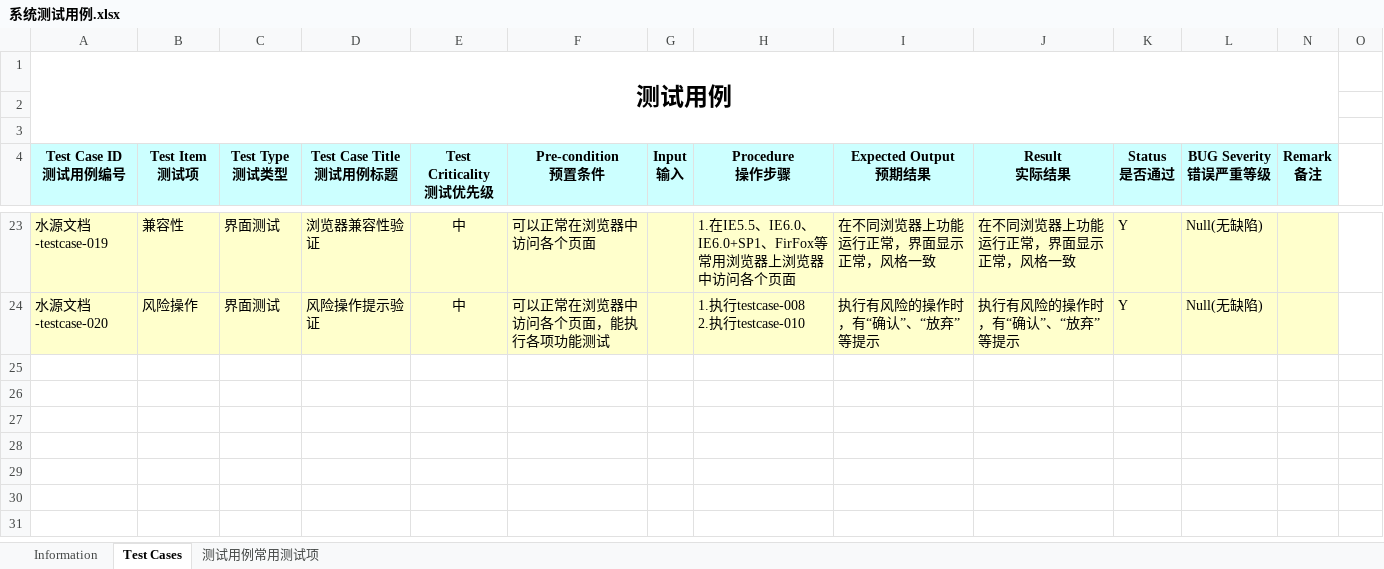
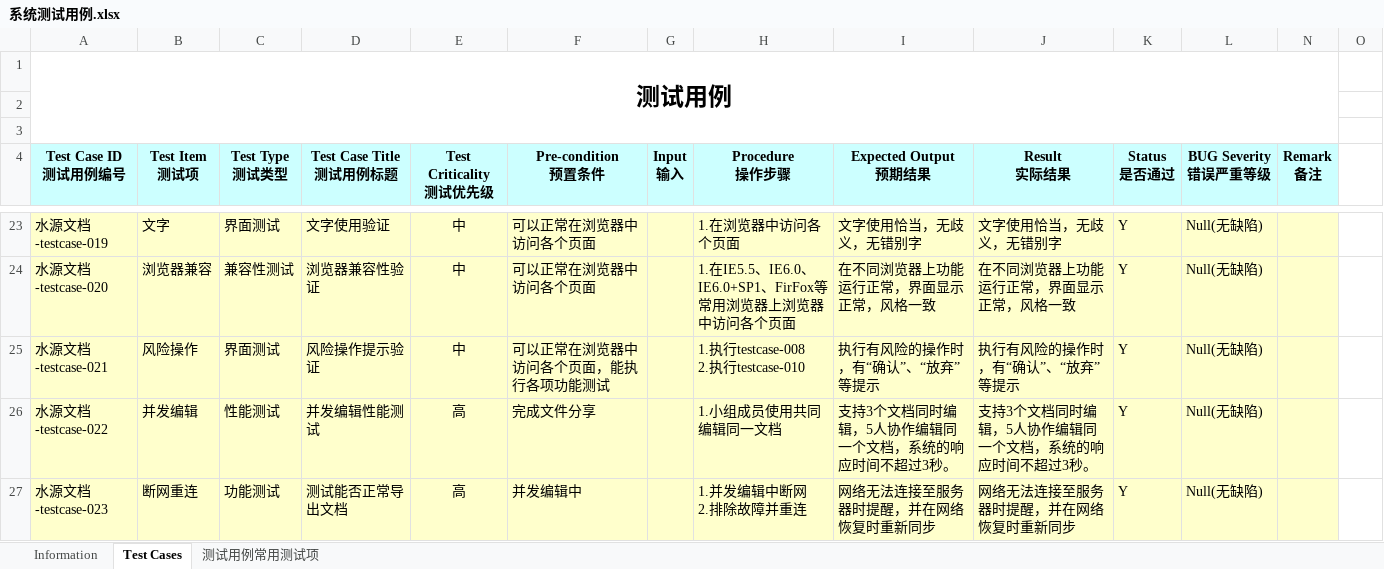
Before and after one commit to SE3330-Group12/syDoc, an Excel workbook: document/系统测试用例.xlsx, sheet Test Cases, drawn as a sheet; only a part is shown, gaps mark what is left out; values as stored, in another font and other column widths than the file's, no borders; addresses are those after the commit; rows hold the shown columns only; ↵ is a line break in a cell; the diff covers the shown part only; the diff names each change by its address in the sheet, - before the commit and + after, or states it on an @@ line.

```diff
--- a/document/系统测试用例.xlsx (sheet Test Cases)
+++ b/document/系统测试用例.xlsx (sheet Test Cases)
-B23 (Test Item 测试项): 兼容性
+B23 (Test Item 测试项): 文字
-D23 (Test Case Title 测试用例标题): 浏览器兼容性验证
+D23 (Test Case Title 测试用例标题): 文字使用验证
-H23 (Procedure 操作步骤): 1.在IE5.5、IE6.0、IE6.0+SP1、FirFox等常用浏览器上浏览器中访问各个页面
+H23 (Procedure 操作步骤): 1.在浏览器中访问各个页面
-I23 (Expected Output 预期结果): 在不同浏览器上功能运行正常，界面显示正常，风格一致
+I23 (Expected Output 预期结果): 文字使用恰当，无歧义，无错别字
-J23 (Result 实际结果): 在不同浏览器上功能运行正常，界面显示正常，风格一致
+J23 (Result 实际结果): 文字使用恰当，无歧义，无错别字
+row 24: 水源文档-testcase-020 | 浏览器兼容 | 兼容性测试 | 浏览器兼容性验证 | 中 | 可以正常在浏览器中访问各个页面 |  | 1.在IE5.5、IE6.0、IE6.0+SP1、FirFox等常用浏览器上浏览器中访问各个页面 | 在不同浏览器上功能运行正常，界面显示正常，风格一致 | 在不同浏览器上功能运行正常，界面显示正常，风格一致 | Y | Null(无缺陷)
-A25 (Test Case ID 测试用例编号): 水源文档-testcase-020
+A25 (Test Case ID 测试用例编号): 水源文档-testcase-021
+row 26: 水源文档-testcase-022 | 并发编辑 | 性能测试 | 并发编辑性能测试 | 高 | 完成文件分享 |  | 1.小组成员使用共同编辑同一文档 | 支持3个文档同时编辑，5人协作编辑同一个文档，系统的响应时间不超过3秒。 | 支持3个文档同时编辑，5人协作编辑同一个文档，系统的响应时间不超过3秒。 | Y | Null(无缺陷)
+row 27: 水源文档-testcase-023 | 断网重连 | 功能测试 | 测试能否正常导出文档 | 高 | 并发编辑中 |  | 1.并发编辑中断网 ↵ 2.排除故障并重连 | 网络无法连接至服务器时提醒，并在网络恢复时重新同步 | 网络无法连接至服务器时提醒，并在网络恢复时重新同步 | Y | Null(无缺陷)
```
Also changed, not shown: 60 edited cells elsewhere in this sheet, sheet Information, 1 other file.
